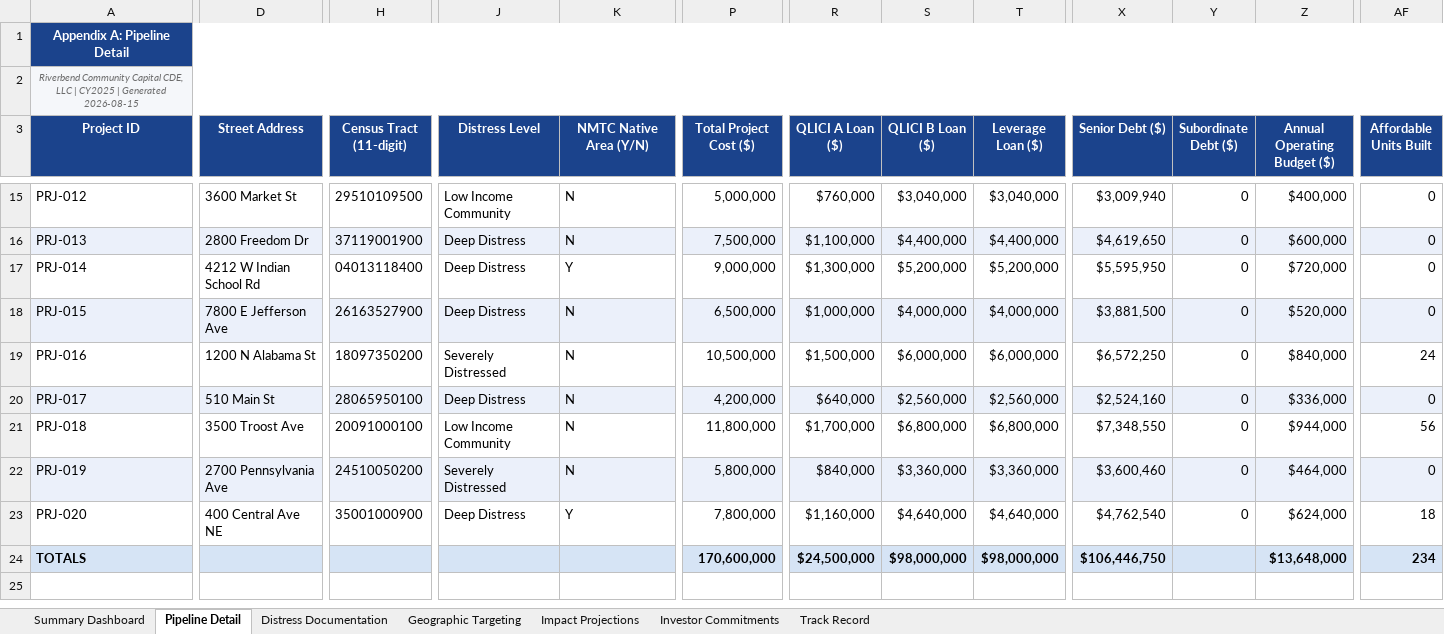
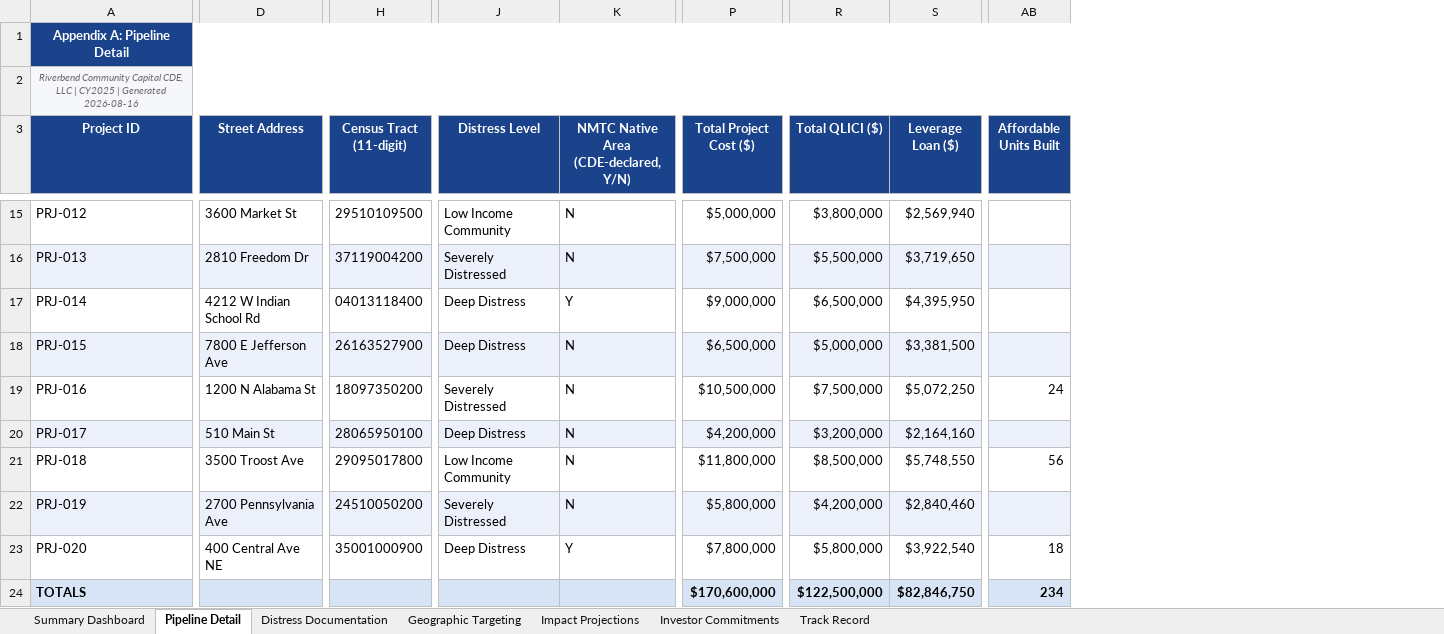
Before and after one commit to Jaypatel1511/nmtc-application-builder, an Excel workbook: sample-output/CDE-2018-0117_application.xlsx, sheet Pipeline Detail, drawn as a sheet; only a part is shown, gaps mark what is left out; values as stored, in another font and other column widths than the file's, no borders; conditional formats not drawn; removed rows and columns are numbered as before the commit, all else as after; the diff covers the shown part only; the diff names each change by its address in the sheet, - before the commit and + after, or states it on an @@ line.

```diff
--- a/sample-output/CDE-2018-0117_application.xlsx (sheet Pipeline Detail)
+++ b/sample-output/CDE-2018-0117_application.xlsx (sheet Pipeline Detail)
-column R (QLICI A Loan ($)), rows 15-24: $760,000 | $1,100,000 | $1,300,000 | $1,000,000 | $1,500,000 | $640,000 | $1,700,000 | $840,000 | $1,160,000 | $24,500,000
-column S (QLICI B Loan ($)), rows 15-24: $3,040,000 | $4,400,000 | $5,200,000 | $4,000,000 | $6,000,000 | $2,560,000 | $6,800,000 | $3,360,000 | $4,640,000 | $98,000,000
+column R (Total QLICI ($)), rows 15-24: $3,800,000 | $5,500,000 | $6,500,000 | $5,000,000 | $7,500,000 | $3,200,000 | $8,500,000 | $4,200,000 | $5,800,000 | $122,500,000
-column X (Senior Debt ($)), rows 15-24: $3,009,940 | $4,619,650 | $5,595,950 | $3,881,500 | $6,572,250 | $2,524,160 | $7,348,550 | $3,600,460 | $4,762,540 | $106,446,750
-column Y (Subordinate Debt ($)), rows 15-23: all 0
-column Z (Annual Operating Budget ($)), rows 15-24: $400,000 | $600,000 | $720,000 | $520,000 | $840,000 | $336,000 | $944,000 | $464,000 | $624,000 | $13,648,000
-A2 (Project ID): …| Generated 2026-08-15
+A2 (Project ID): …| Generated 2026-08-16
-K3: NMTC Native Area (Y/N)
+K3: NMTC Native Area (CDE-declared, Y/N)
-P15 (Total Project Cost ($)): 5,000,000
+P15 (Total Project Cost ($)): $5,000,000
-S15 (Leverage Loan ($)): $3,040,000
+S15 (Leverage Loan ($)): $2,569,940
-AB15:AB18 (Affordable Units Built): 0
+AB15:AB18 (Affordable Units Built): (empty)
-D16 (Street Address): 2800 Freedom Dr
+D16 (Street Address): 2810 Freedom Dr
-H16 (Census Tract (11-digit)): 37119001900
+H16 (Census Tract (11-digit)): 37119004200
-J16 (Distress Level): Deep Distress
+J16 (Distress Level): Severely Distressed
-P16 (Total Project Cost ($)): 7,500,000
+P16 (Total Project Cost ($)): $7,500,000
-S16 (Leverage Loan ($)): $4,400,000
+S16 (Leverage Loan ($)): $3,719,650
-P17 (Total Project Cost ($)): 9,000,000
+P17 (Total Project Cost ($)): $9,000,000
-S17 (Leverage Loan ($)): $5,200,000
+S17 (Leverage Loan ($)): $4,395,950
-P18 (Total Project Cost ($)): 6,500,000
+P18 (Total Project Cost ($)): $6,500,000
-S18 (Leverage Loan ($)): $4,000,000
+S18 (Leverage Loan ($)): $3,381,500
-P19 (Total Project Cost ($)): 10,500,000
+P19 (Total Project Cost ($)): $10,500,000
-S19 (Leverage Loan ($)): $6,000,000
+S19 (Leverage Loan ($)): $5,072,250
-P20 (Total Project Cost ($)): 4,200,000
+P20 (Total Project Cost ($)): $4,200,000
-S20 (Leverage Loan ($)): $2,560,000
+S20 (Leverage Loan ($)): $2,164,160
-AB20 (Affordable Units Built): 0
+AB20 (Affordable Units Built): (empty)
-H21 (Census Tract (11-digit)): 20091000100
+H21 (Census Tract (11-digit)): 29095017800
-P21 (Total Project Cost ($)): 11,800,000
+P21 (Total Project Cost ($)): $11,800,000
-S21 (Leverage Loan ($)): $6,800,000
+S21 (Leverage Loan ($)): $5,748,550
-P22 (Total Project Cost ($)): 5,800,000
+P22 (Total Project Cost ($)): $5,800,000
-S22 (Leverage Loan ($)): $3,360,000
+S22 (Leverage Loan ($)): $2,840,460
-AB22 (Affordable Units Built): 0
+AB22 (Affordable Units Built): (empty)
-P23 (Total Project Cost ($)): 7,800,000
+P23 (Total Project Cost ($)): $7,800,000
-S23 (Leverage Loan ($)): $4,640,000
+S23 (Leverage Loan ($)): $3,922,540
-P24 (Total Project Cost ($)): 170,600,000
+P24 (Total Project Cost ($)): $170,600,000
-S24 (Leverage Loan ($)): $98,000,000
+S24 (Leverage Loan ($)): $82,846,750
```
Also changed, not shown: 32 edited cells elsewhere in this sheet, sheet Impact Projections, sheet Geographic Targeting, sheet Track Record, sheet Summary Dashboard, sheet Distress Documentation, sheet Investor Commitments, 12 other files.
